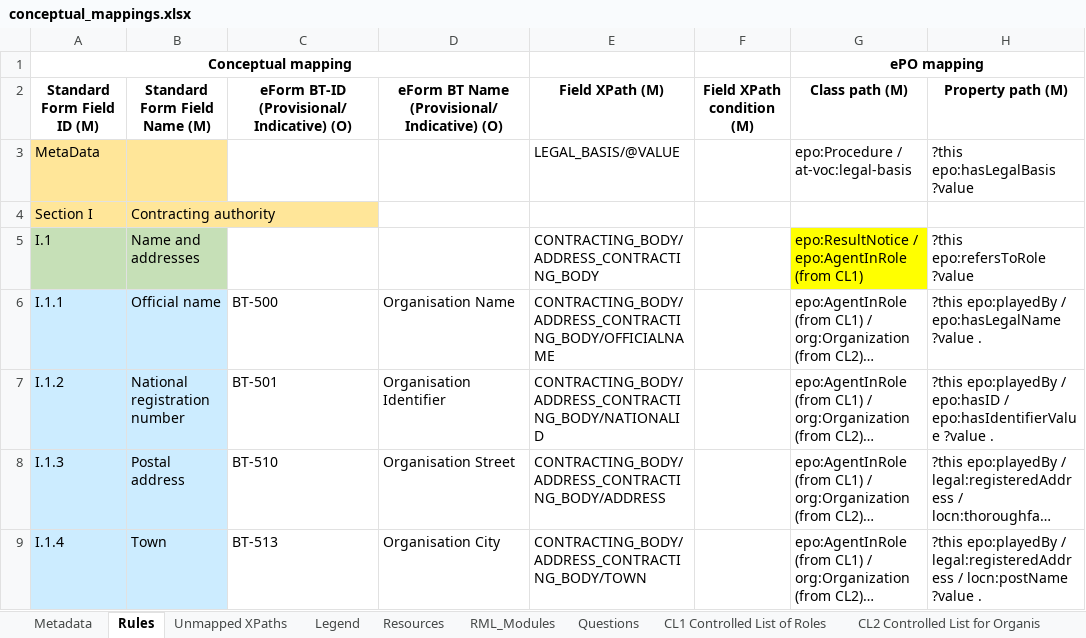
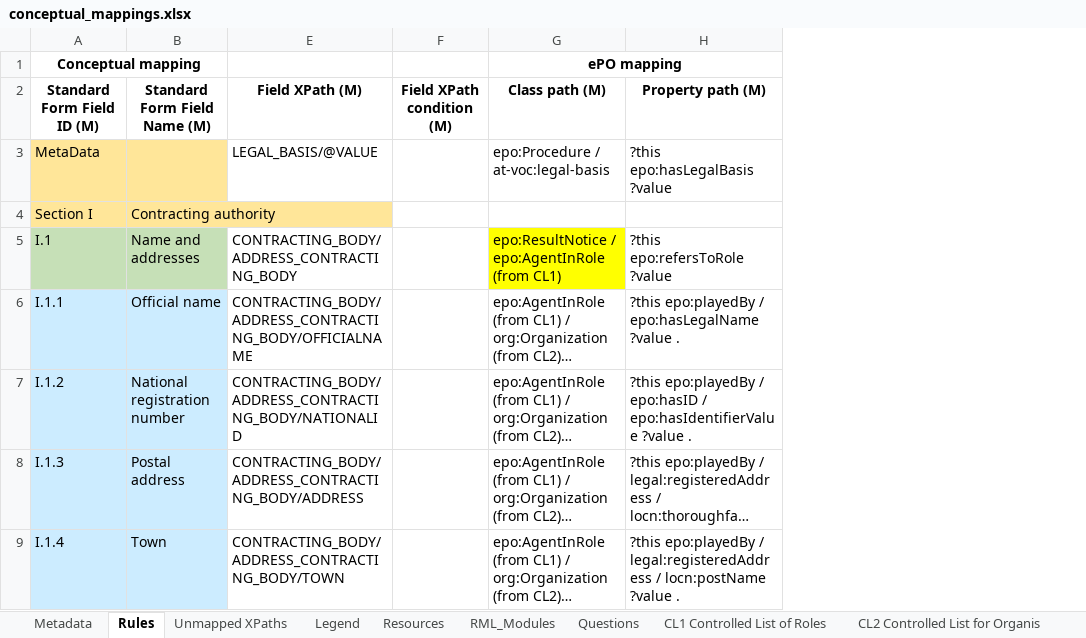
Before and after one commit to OP-TED/ted-rdf-mapping, an Excel workbook: mappings/package_F03/transformation/conceptual_mappings.xlsx, sheet Rules, drawn as a sheet; only a part is shown; long unchanged cells end in …; values as stored, in another font and other column widths than the file's, no borders; charts and pictures and conditional formats not drawn; removed rows and columns are numbered as before the commit, all else as after; the diff covers the shown part only; the diff names each change by its address in the sheet, - before the commit and + after, or states it on an @@ line.

Commit message:
Updated Conceptual mapping to fix issue #204.

```diff
--- a/mappings/package_F03/transformation/conceptual_mappings.xlsx (sheet Rules)
+++ b/mappings/package_F03/transformation/conceptual_mappings.xlsx (sheet Rules)
@@ column C hidden, rows 2-9: eForm BT-ID (Provisional/Indicative) (O) |  |  |  | BT-500 | BT-501 | BT-510 | BT-513 @@
@@ column D hidden, rows 2-9: eForm BT Name (Provisional/Indicative) (O) |  |  |  | Organisation Name | Organisation Identifier | Organisation Street | Organisation City @@
```
Also changed, not shown: 1 added row, 12 edited cells and cell formats elsewhere in this sheet, sheet Unmapped XPaths, sheet Metadata, hidden cells.
